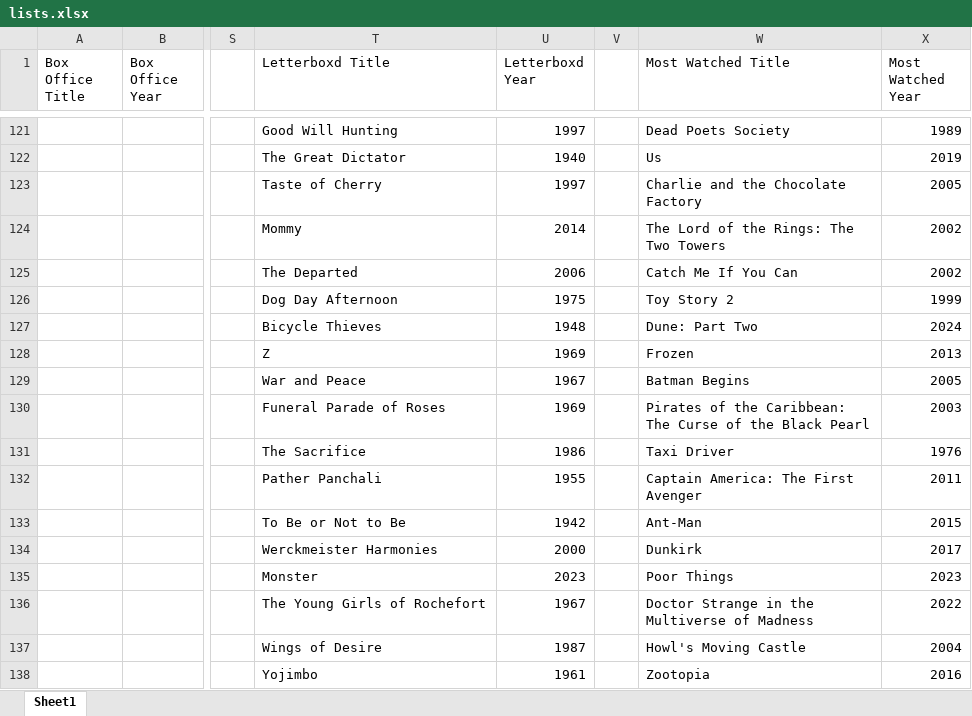
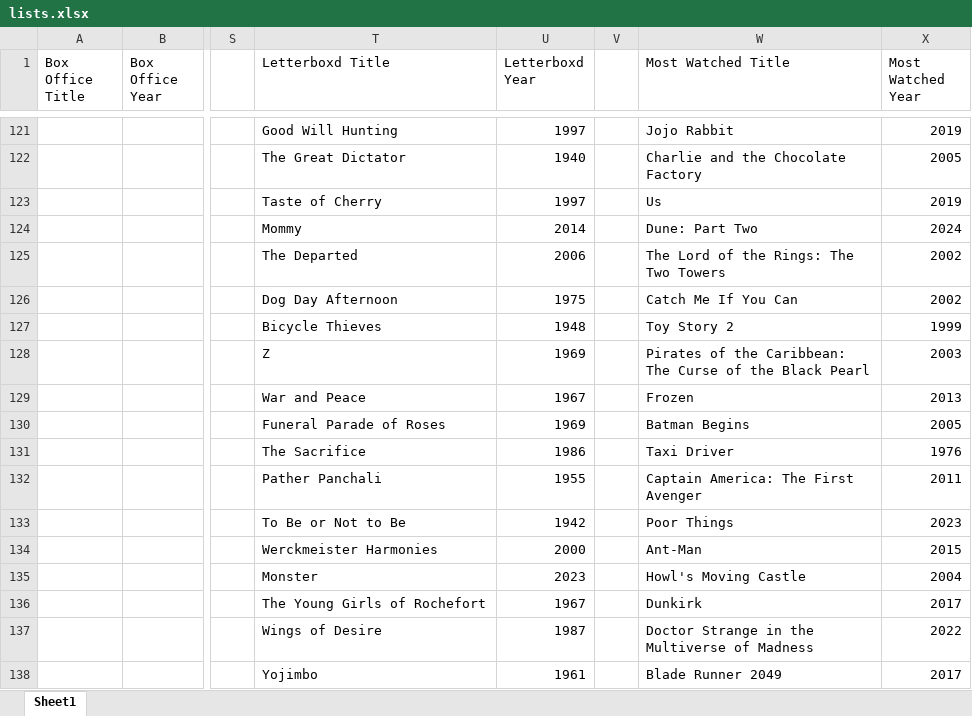
Before and after one commit to wmanicom10/StatsAutomator, an Excel workbook: lists.xlsx, sheet Sheet1, drawn as a sheet; only a part is shown, gaps mark what is left out; values as stored, in another font and other column widths than the file's, no cell formats; conditional formats not drawn; the diff covers the shown part only; the diff names each change by its address in the sheet, - before the commit and + after, or states it on an @@ line.

```diff
--- a/lists.xlsx (sheet Sheet1)
+++ b/lists.xlsx (sheet Sheet1)
-W121 (Most Watched Title): Dead Poets Society
+W121 (Most Watched Title): Jojo Rabbit
-X121 (Most Watched Year): 1989
+X121 (Most Watched Year): 2019
-W122 (Most Watched Title): Us
+W122 (Most Watched Title): Charlie and the Chocolate Factory
-X122 (Most Watched Year): 2019
+X122 (Most Watched Year): 2005
-W123 (Most Watched Title): Charlie and the Chocolate Factory
+W123 (Most Watched Title): Us
-X123 (Most Watched Year): 2005
+X123 (Most Watched Year): 2019
-W124 (Most Watched Title): The Lord of the Rings: The Two Towers
+W124 (Most Watched Title): Dune: Part Two
-X124 (Most Watched Year): 2002
+X124 (Most Watched Year): 2024
-W125 (Most Watched Title): Catch Me If You Can
+W125 (Most Watched Title): The Lord of the Rings: The Two Towers
-W126 (Most Watched Title): Toy Story 2
+W126 (Most Watched Title): Catch Me If You Can
-X126 (Most Watched Year): 1999
+X126 (Most Watched Year): 2002
-W127 (Most Watched Title): Dune: Part Two
+W127 (Most Watched Title): Toy Story 2
-X127 (Most Watched Year): 2024
+X127 (Most Watched Year): 1999
-W128 (Most Watched Title): Frozen
+W128 (Most Watched Title): Pirates of the Caribbean: The Curse of the Black Pearl
-X128 (Most Watched Year): 2013
+X128 (Most Watched Year): 2003
-W129 (Most Watched Title): Batman Begins
+W129 (Most Watched Title): Frozen
-X129 (Most Watched Year): 2005
+X129 (Most Watched Year): 2013
-W130 (Most Watched Title): Pirates of the Caribbean: The Curse of the Black Pearl
+W130 (Most Watched Title): Batman Begins
-X130 (Most Watched Year): 2003
+X130 (Most Watched Year): 2005
-W133 (Most Watched Title): Ant-Man
+W133 (Most Watched Title): Poor Things
-X133 (Most Watched Year): 2015
+X133 (Most Watched Year): 2023
-W134 (Most Watched Title): Dunkirk
+W134 (Most Watched Title): Ant-Man
-X134 (Most Watched Year): 2017
+X134 (Most Watched Year): 2015
-W135 (Most Watched Title): Poor Things
+W135 (Most Watched Title): Howl's Moving Castle
-X135 (Most Watched Year): 2023
+X135 (Most Watched Year): 2004
-W136 (Most Watched Title): Doctor Strange in the Multiverse of Madness
+W136 (Most Watched Title): Dunkirk
-X136 (Most Watched Year): 2022
+X136 (Most Watched Year): 2017
-W137 (Most Watched Title): Howl's Moving Castle
+W137 (Most Watched Title): Doctor Strange in the Multiverse of Madness
-X137 (Most Watched Year): 2004
+X137 (Most Watched Year): 2022
-W138 (Most Watched Title): Zootopia
+W138 (Most Watched Title): Blade Runner 2049
-X138 (Most Watched Year): 2016
+X138 (Most Watched Year): 2017
```
Also changed, not shown: 2 added rows, 2 removed rows, 14 moved rows and 220 edited cells elsewhere in this sheet, cell formats.
